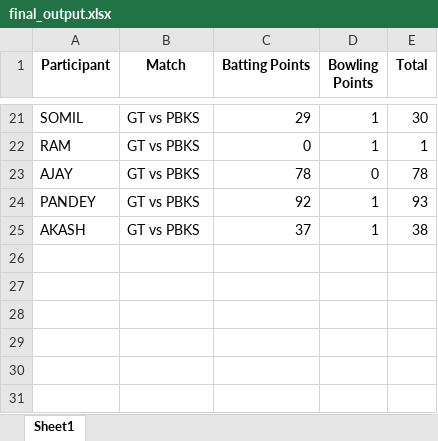
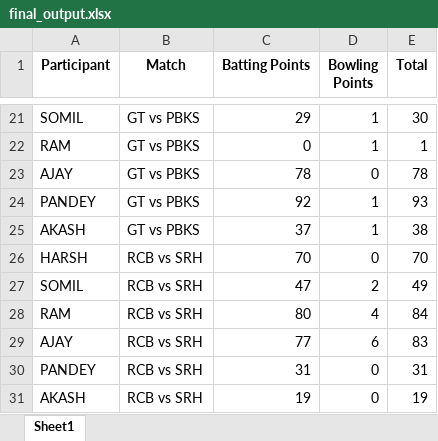
Before and after one commit to Kothariakash/ipl-party-dashboard, an Excel workbook: final_output.xlsx, sheet Sheet1, drawn as a sheet; only a part is shown, gaps mark what is left out; values as stored, in another font and other column widths than the file's, no borders; the diff names each change by its address in the sheet, - before the commit and + after, or states it on an @@ line.

```diff
--- a/final_output.xlsx (sheet Sheet1)
+++ b/final_output.xlsx (sheet Sheet1)
+row 26: HARSH | RCB vs SRH | 70 | 0 | 70
+row 27: SOMIL | RCB vs SRH | 47 | 2 | 49
+row 28: RAM | RCB vs SRH | 80 | 4 | 84
+row 29: AJAY | RCB vs SRH | 77 | 6 | 83
+row 30: PANDEY | RCB vs SRH | 31 | 0 | 31
+row 31: AKASH | RCB vs SRH | 19 | 0 | 19
```
Also changed, not shown: detailed_output.xlsx.
